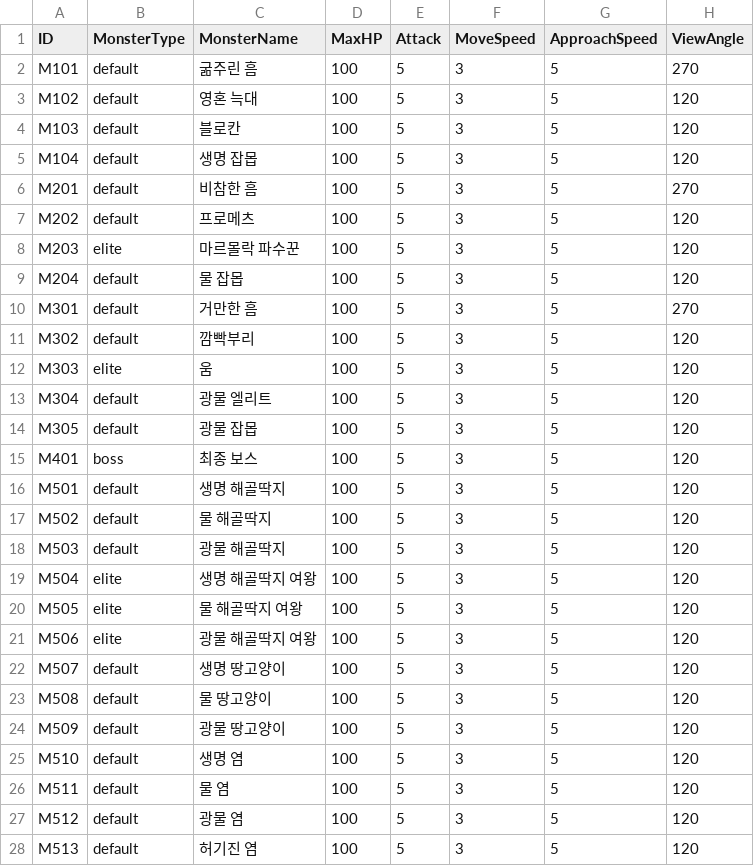
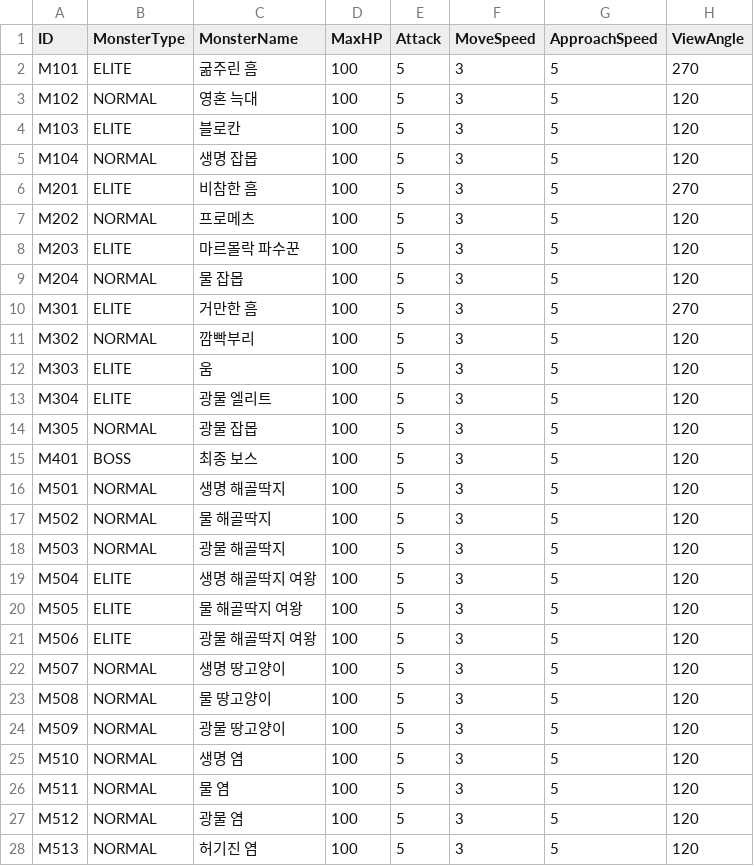
Before and after one commit to ModakbulGame/BGT_ProjectSamdo, a CSV file: Assets/Data/CSVs/MonsterSheet.csv, drawn as a sheet; only a part is shown; the diff covers the shown part only; the diff names each change by its address in the sheet, - before the commit and + after, or states it on an @@ line.

```diff
--- a/Assets/Data/CSVs/MonsterSheet.csv
+++ b/Assets/Data/CSVs/MonsterSheet.csv
-B2 (MonsterType): default
+B2 (MonsterType): ELITE
-B3 (MonsterType): default
+B3 (MonsterType): NORMAL
-B4 (MonsterType): default
+B4 (MonsterType): ELITE
-B5 (MonsterType): default
+B5 (MonsterType): NORMAL
-B6 (MonsterType): default
+B6 (MonsterType): ELITE
-B7 (MonsterType): default
+B7 (MonsterType): NORMAL
-B8 (MonsterType): elite
+B8 (MonsterType): ELITE
-B9 (MonsterType): default
+B9 (MonsterType): NORMAL
-B10 (MonsterType): default
+B10 (MonsterType): ELITE
-B11 (MonsterType): default
+B11 (MonsterType): NORMAL
-B12 (MonsterType): elite
+B12 (MonsterType): ELITE
-B13 (MonsterType): default
+B13 (MonsterType): ELITE
-B14 (MonsterType): default
+B14 (MonsterType): NORMAL
-B15 (MonsterType): boss
+B15 (MonsterType): BOSS
-B16:B18 (MonsterType): default
+B16:B18 (MonsterType): NORMAL
-B19:B21 (MonsterType): elite
+B19:B21 (MonsterType): ELITE
-B22:B28 (MonsterType): default
+B22:B28 (MonsterType): NORMAL
```
Also changed, not shown: 9 edited cells elsewhere in this file, 35 other files.
